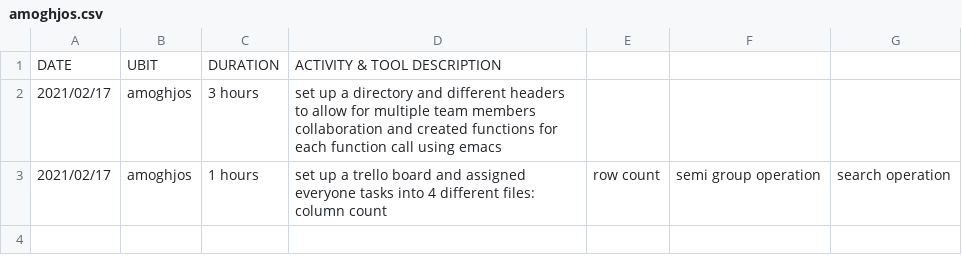
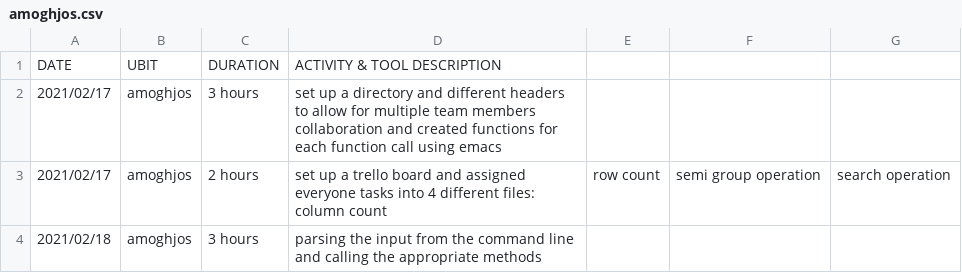
Before and after one commit to donutballer10/PRE-cse306, a CSV file: log_files/amoghjos.csv, drawn as a sheet.

Commit message:
edited log file with my tasks

```diff
--- a/log_files/amoghjos.csv
+++ b/log_files/amoghjos.csv
@@ -2,2 +2,3 @@ DATE,UBIT,DURATION,ACTIVITY & TOOL DESCRIPTION
 2021/02/17,amoghjos,3 hours,set up a directory and different headers to allow for multiple team members collaboration and created functions for each function call using emacs
-2021/02/17,amoghjos,1 hours,set up a trello board and assigned everyone tasks into 4 different files: column count, row count, semi group operation, search operation
+2021/02/17,amoghjos,2 hours,set up a trello board and assigned everyone tasks into 4 different files: column count, row count, semi group operation, search operation
+2021/02/18,amoghjos,3 hours,parsing the input from the command line and calling the appropriate methods
```
